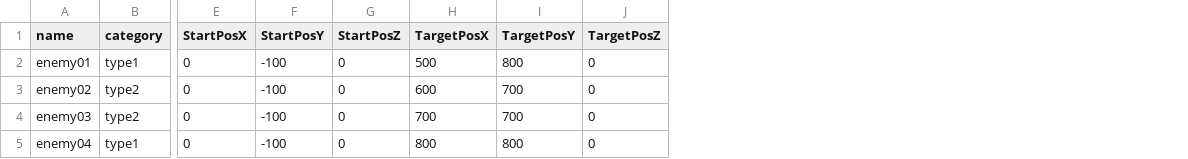
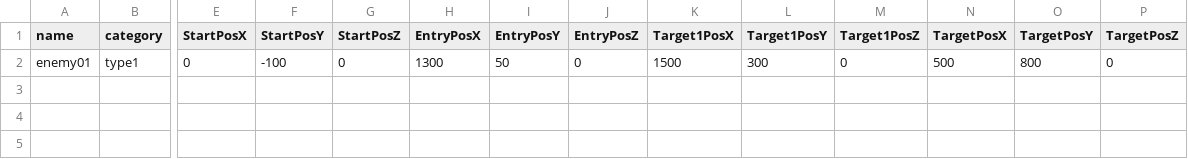
Before and after one commit to HondakazuhiroAirton/GameAward, a CSV file: Assets/Scenes/Suzumura/Resources/CSV/enemy.csv, drawn as a sheet; only a part is shown, gaps mark what is left out; removed rows and columns are numbered as before the commit, all else as after; rows hold the shown columns only; the diff names each change by its address in the sheet, - before the commit and + after, or states it on an @@ line.

```diff
--- a/Assets/Scenes/Suzumura/Resources/CSV/enemy.csv
+++ b/Assets/Scenes/Suzumura/Resources/CSV/enemy.csv
+column H (EntryPosX), row 2: 1300
+column I (EntryPosY), row 2: 50
+column J (EntryPosZ), row 2: 0
+column K (Target1PosX), row 2: 1500
+column L (Target1PosY), row 2: 300
+column M (Target1PosZ), row 2: 0
-row 3: enemy02 | type2 | 0 | -100 | 0 | 600 | 700 | 0
-row 4: enemy03 | type2 | 0 | -100 | 0 | 700 | 700 | 0
-row 5: enemy04 | type1 | 0 | -100 | 0 | 800 | 800 | 0
```
Also changed, not shown: Assets/Scenes/Suzumura/Resources/CSV/enemy2.csv, 4 other files.
